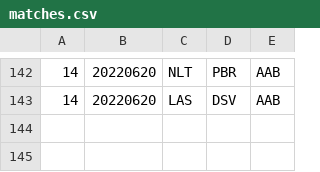
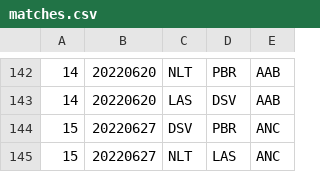
Before and after one commit to Invader-Zim/mnp-data-archive, a CSV file: season-15/matches.csv, drawn as a sheet; only a part is shown, gaps mark what is left out.

```diff
--- a/season-15/matches.csv
+++ b/season-15/matches.csv
@@ -143 +143,3 @@
 14,20220620,LAS,DSV,AAB
+15,20220627,DSV,PBR,ANC
+15,20220627,NLT,LAS,ANC
```
Also changed, not shown: 3 other files.
